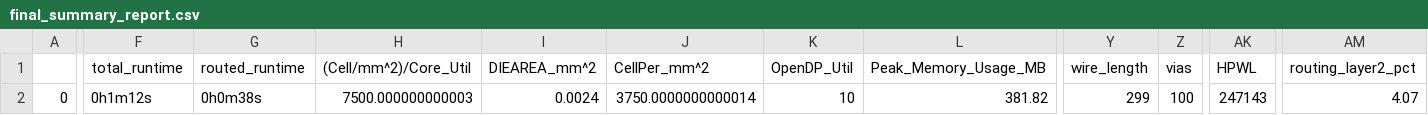
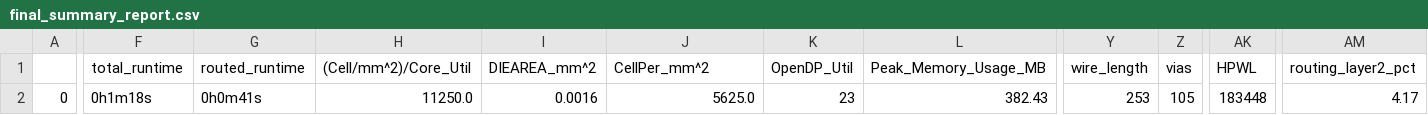
Before and after one commit to shalan/AD_SAR_ADC, a CSV file: signoff/ACMP/final_summary_report.csv, drawn as a sheet; only a part is shown, gaps mark what is left out; the diff covers the shown part only; the diff names each change by its address in the sheet, - before the commit and + after, or states it on an @@ line.

```diff
--- a/signoff/ACMP/final_summary_report.csv
+++ b/signoff/ACMP/final_summary_report.csv
-F2 (total_runtime): 0h1m12s
+F2 (total_runtime): 0h1m18s
-G2 (routed_runtime): 0h0m38s
+G2 (routed_runtime): 0h0m41s
-H2 ((Cell/mm^2)/Core_Util): 7500.000000000003
+H2 ((Cell/mm^2)/Core_Util): 11250.0
-I2 (DIEAREA_mm^2): 0.0024
+I2 (DIEAREA_mm^2): 0.0016
-J2 (CellPer_mm^2): 3750.0000000000014
+J2 (CellPer_mm^2): 5625.0
-K2 (OpenDP_Util): 10
+K2 (OpenDP_Util): 23
-L2 (Peak_Memory_Usage_MB): 381.82
+L2 (Peak_Memory_Usage_MB): 382.43
-Y2 (wire_length): 299
+Y2 (wire_length): 253
-Z2 (vias): 100
+Z2 (vias): 105
-AK2 (HPWL): 247143
+AK2 (HPWL): 183448
-AM2 (routing_layer2_pct): 4.07
+AM2 (routing_layer2_pct): 4.17
```
Also changed, not shown: 5 edited cells elsewhere in this file, signoff/adc_wrapper/final_summary_report.csv, signoff/user_project_wrapper/final_summary_report.csv, 56 other files.
